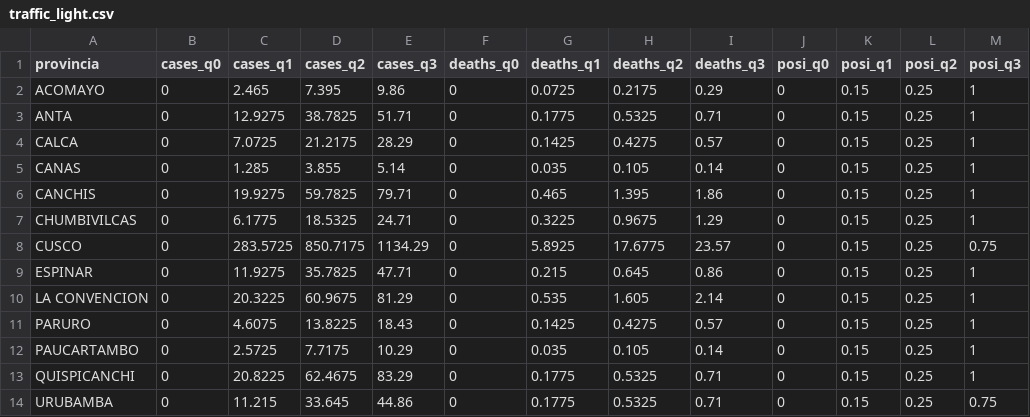
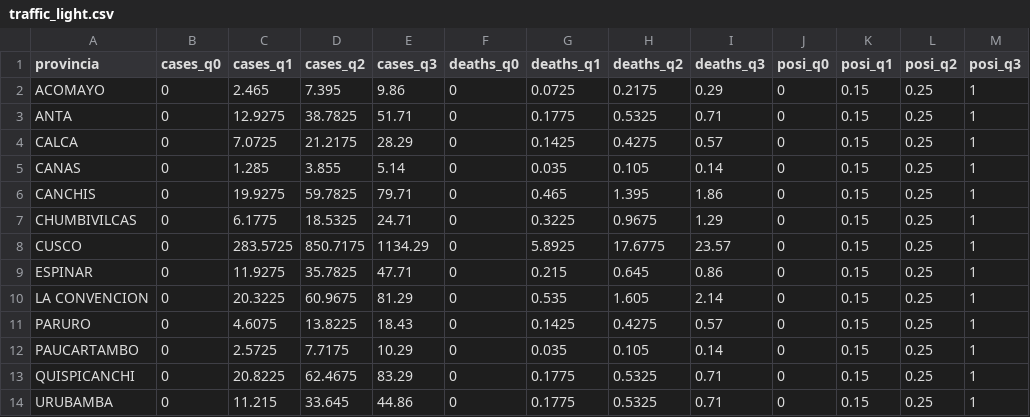
Before and after one commit to geresacusco/dashboard-covid-19, a CSV file: data/semaforo/traffic_light.csv, drawn as a sheet.

Commit message:
Update traffic_light.csv

```diff
--- a/data/semaforo/traffic_light.csv
+++ b/data/semaforo/traffic_light.csv
@@ -7,3 +7,3 @@ CANCHIS,0,19.9275,59.7825,79.71,0,0.465,1.395,1.86,0,0.15,0.25,1
 CHUMBIVILCAS,0,6.1775,18.5325,24.71,0,0.3225,0.9675,1.29,0,0.15,0.25,1
-CUSCO,0,283.5725,850.7175,1134.29,0,5.8925,17.6775,23.57,0,0.15,0.25,0.75
+CUSCO,0,283.5725,850.7175,1134.29,0,5.8925,17.6775,23.57,0,0.15,0.25,1
 ESPINAR,0,11.9275,35.7825,47.71,0,0.215,0.645,0.86,0,0.15,0.25,1
@@ -13,2 +13,2 @@ PAUCARTAMBO,0,2.5725,7.7175,10.29,0,0.035,0.105,0.14,0,0.15,0.25,1
 QUISPICANCHI,0,20.8225,62.4675,83.29,0,0.1775,0.5325,0.71,0,0.15,0.25,1
-URUBAMBA,0,11.215,33.645,44.86,0,0.1775,0.5325,0.71,0,0.15,0.25,0.75
+URUBAMBA,0,11.215,33.645,44.86,0,0.1775,0.5325,0.71,0,0.15,0.25,1
```
